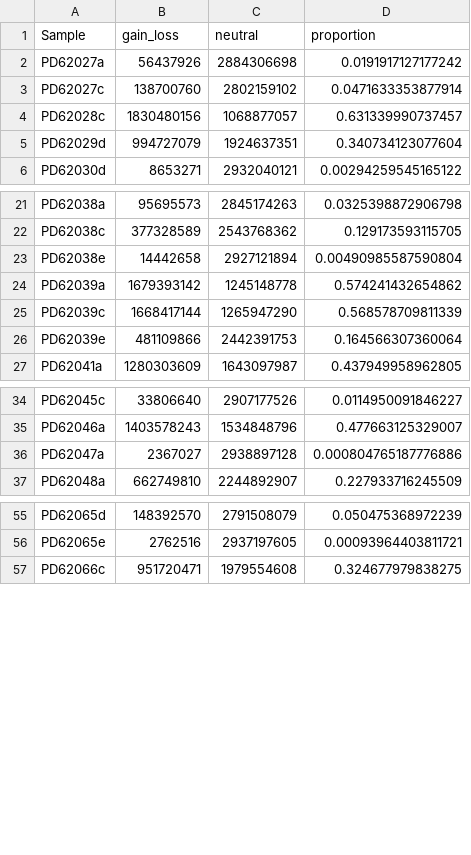
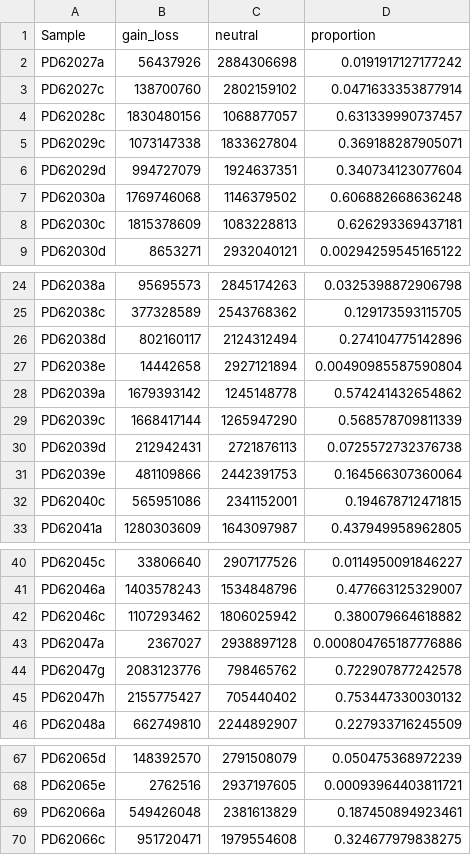
Before and after one commit to team113sanger/ibd_dysplasia_thesis_analysis, a TSV file: data/copy_number/proportions/all_cn_props.tsv, drawn as a sheet; only a part is shown, gaps mark what is left out; the diff covers the shown part only.

Commit message:
Add low qual samples

```diff
--- a/data/copy_number/proportions/all_cn_props.tsv
+++ b/data/copy_number/proportions/all_cn_props.tsv
@@ -4,3 +4,6 @@ PD62027c	138700760	2802159102	0.0471633353877914
 PD62028c	1830480156	1068877057	0.631339990737457
+PD62029c	1073147338	1833627804	0.369188287905071
 PD62029d	994727079	1924637351	0.340734123077604
+PD62030a	1769746068	1146379502	0.606882668636248
+PD62030c	1815378609	1083228813	0.626293369437181
 PD62030d	8653271	2932040121	0.00294259545165122
@@ -22,2 +25,3 @@ PD62038a	95695573	2845174263	0.0325398872906798
 PD62038c	377328589	2543768362	0.129173593115705
+PD62038d	802160117	2124312494	0.274104775142896
 PD62038e	14442658	2927121894	0.00490985587590804
@@ -25,3 +29,5 @@ PD62039a	1679393142	1245148778	0.574241432654862
 PD62039c	1668417144	1265947290	0.568578709811339
+PD62039d	212942431	2721876113	0.0725572732376738
 PD62039e	481109866	2442391753	0.164566307360064
+PD62040c	565951086	2341152001	0.194678712471815
 PD62041a	1280303609	1643097987	0.437949958962805
@@ -35,3 +41,6 @@ PD62045c	33806640	2907177526	0.0114950091846227
 PD62046a	1403578243	1534848796	0.477663125329007
+PD62046c	1107293462	1806025942	0.380079664618882
 PD62047a	2367027	2938897128	0.000804765187776886
+PD62047g	2083123776	798465762	0.722907877242578
+PD62047h	2155775427	705440402	0.753447330030132
 PD62048a	662749810	2244892907	0.227933716245509
@@ -56,2 +68,3 @@ PD62065d	148392570	2791508079	0.050475368972239
 PD62065e	2762516	2937197605	0.00093964403811721
+PD62066a	549426048	2381613829	0.187450894923461
 PD62066c	951720471	1979554608	0.324677979838275
```
Also changed, not shown: 3 added rows elsewhere in this file, 2 other files.
